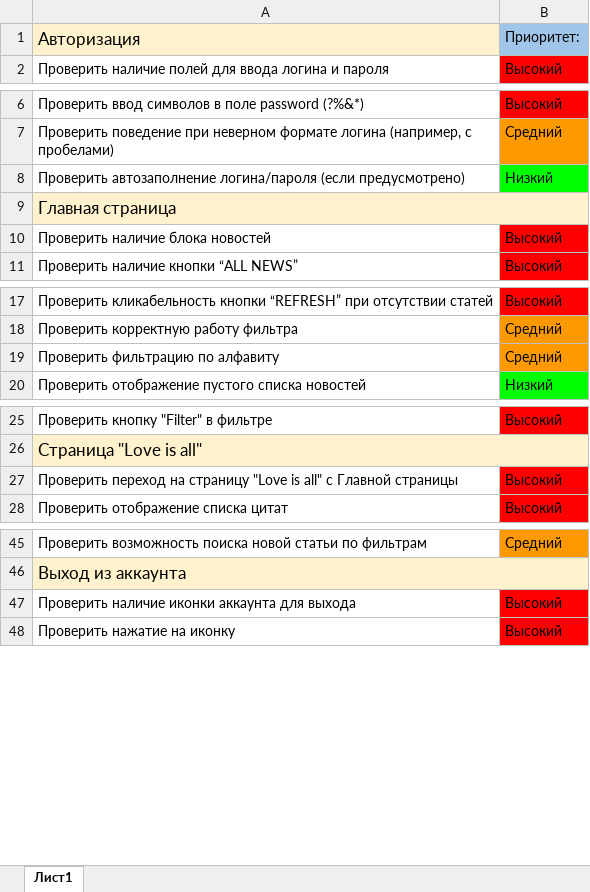
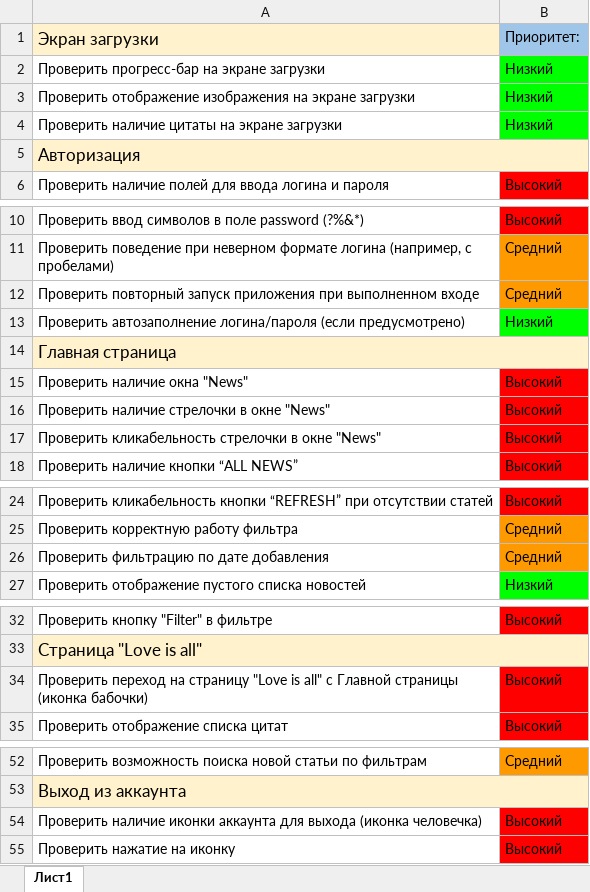
Before and after one commit to IanaPopova/Diploma_Mobile-Hospis_Popova-Iana, an Excel workbook: Check.xlsx, sheet Лист1, drawn as a sheet; only a part is shown, gaps mark what is left out; values as stored, in another font and other column widths than the file's, no borders; charts and pictures not drawn; addresses are those after the commit; the diff names each change by its address in the sheet, - before the commit and + after, or states it on an @@ line.

Commit message:
Cases and Checklist added

```diff
--- a/Check.xlsx (sheet Лист1)
+++ b/Check.xlsx (sheet Лист1)
+row 1: Экран загрузки | Приоритет:
+row 2: Проверить прогресс-бар на экране загрузки | Низкий
+row 3: Проверить отображение изображения на экране загрузки | Низкий
+row 4: Проверить наличие цитаты на экране загрузки | Низкий
+A5:B5 merged
-B5: Приоритет:
+B5: (empty)
-B5 fill: #9FC5E8
+B5 fill: none
+row 12: Проверить повторный запуск приложения при выполненном входе | Средний
+row 15: Проверить наличие окна "News" | Высокий
-A16: Проверить наличие блока новостей
+A16: Проверить наличие стрелочки в окне "News"
+row 17: Проверить кликабельность стрелочки в окне "News" | Высокий
-A26: Проверить фильтрацию по алфавиту
+A26: Проверить фильтрацию по дате добавления
-A34: …Главной страницы
+A34: …Главной страницы (иконка бабочки)
-A54: …для выхода
+A54: …для выхода (иконка человечка)
```
Also changed, not shown: 1 other file.
